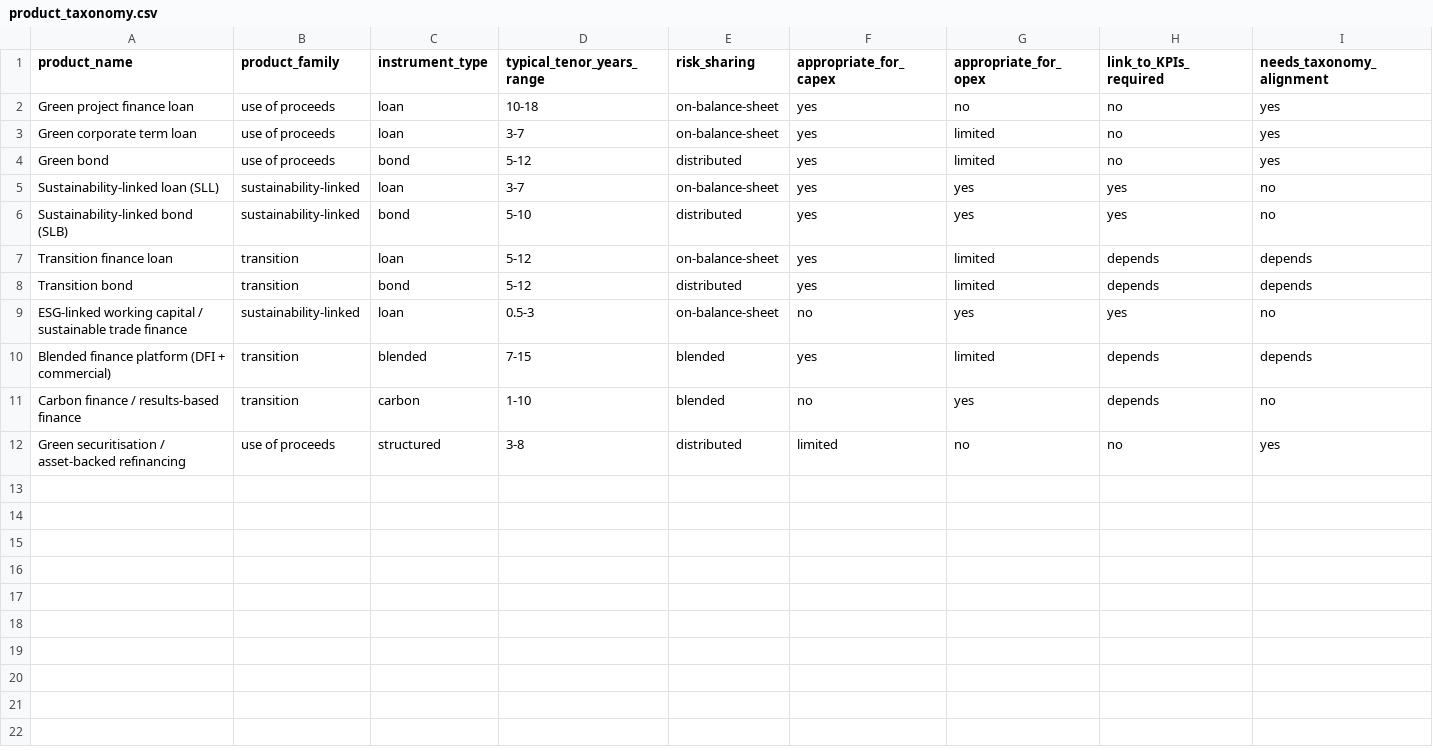
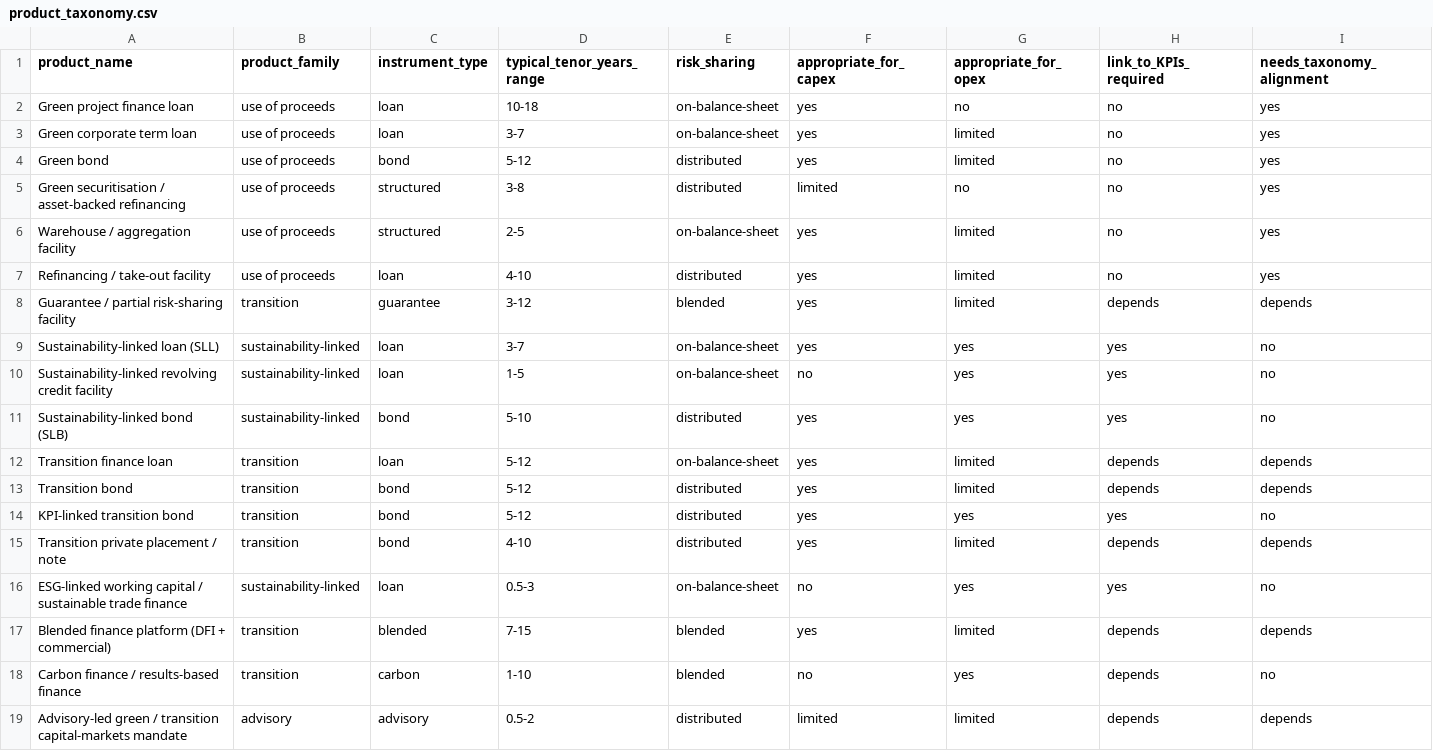
Before and after one commit to DogInfantry/sustainable-finance-india-transition, a CSV file: data/product_taxonomy.csv, drawn as a sheet; only a part is shown; rows hold the shown columns only; the diff names each change by its address in the sheet, - before the commit and + after, or states it on an @@ line.

```diff
--- a/data/product_taxonomy.csv
+++ b/data/product_taxonomy.csv
@@ row 12 moved to row 5: Green securitisation / asset-backed refi… @@
+row 6: Warehouse / aggregation facility | use of proceeds | structured | 2-5 | on-balance-sheet | yes | limited | no | yes
+row 7: Refinancing / take-out facility | use of proceeds | loan | 4-10 | distributed | yes | limited | no | yes
+row 8: Guarantee / partial risk-sharing facility | transition | guarantee | 3-12 | blended | yes | limited | depends | depends
+row 10: Sustainability-linked revolving credit facility | sustainability-linked | loan | 1-5 | on-balance-sheet | no | yes | yes | no
+row 14: KPI-linked transition bond | transition | bond | 5-12 | distributed | yes | yes | yes | no
+row 15: Transition private placement / note | transition | bond | 4-10 | distributed | yes | limited | depends | depends
+row 19: Advisory-led green / transition capital-markets mandate | advisory | advisory | 0.5-2 | distributed | limited | limited | depends | depends
```
Also changed, not shown: data/bank_source_ledger.csv, reports/product_mapping_table.csv, 27 other files.
